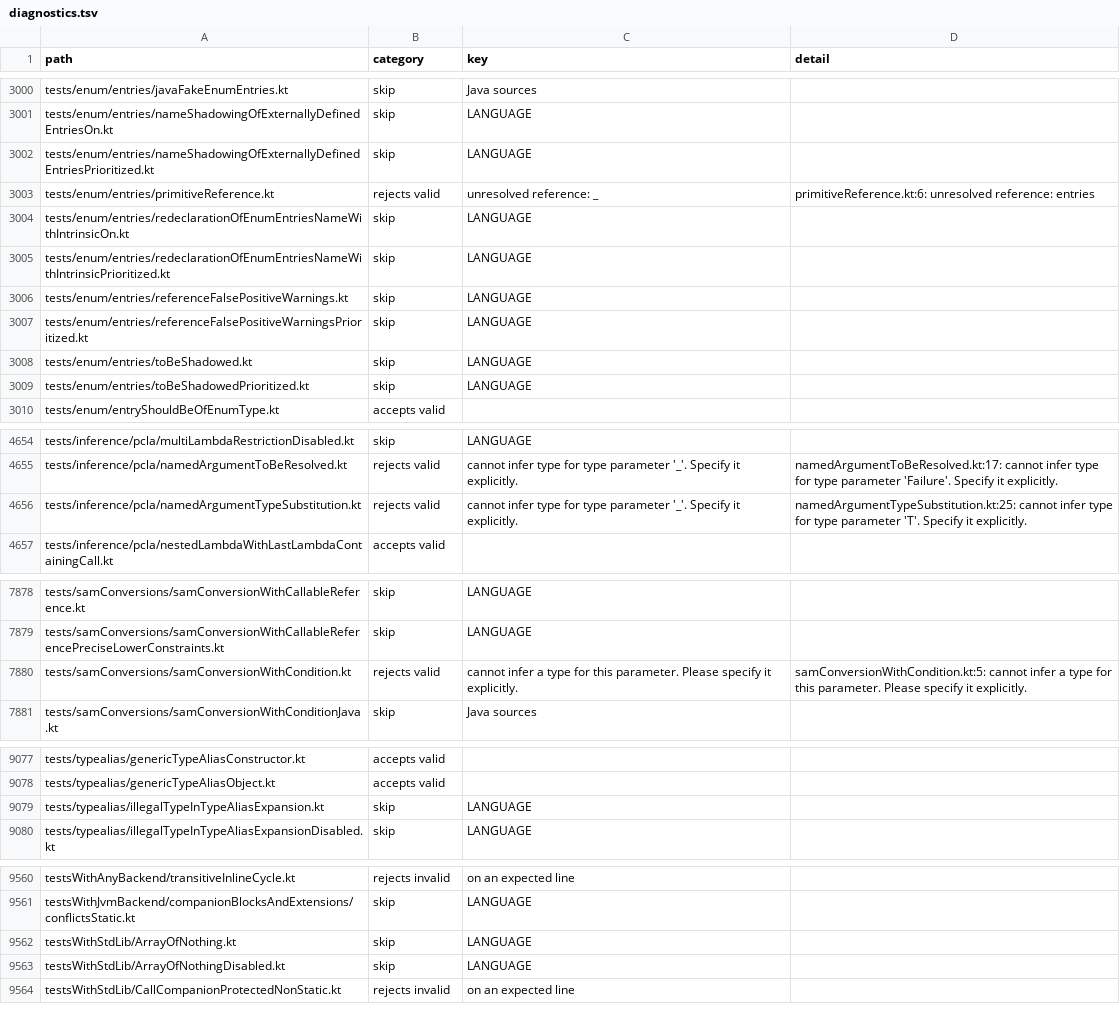
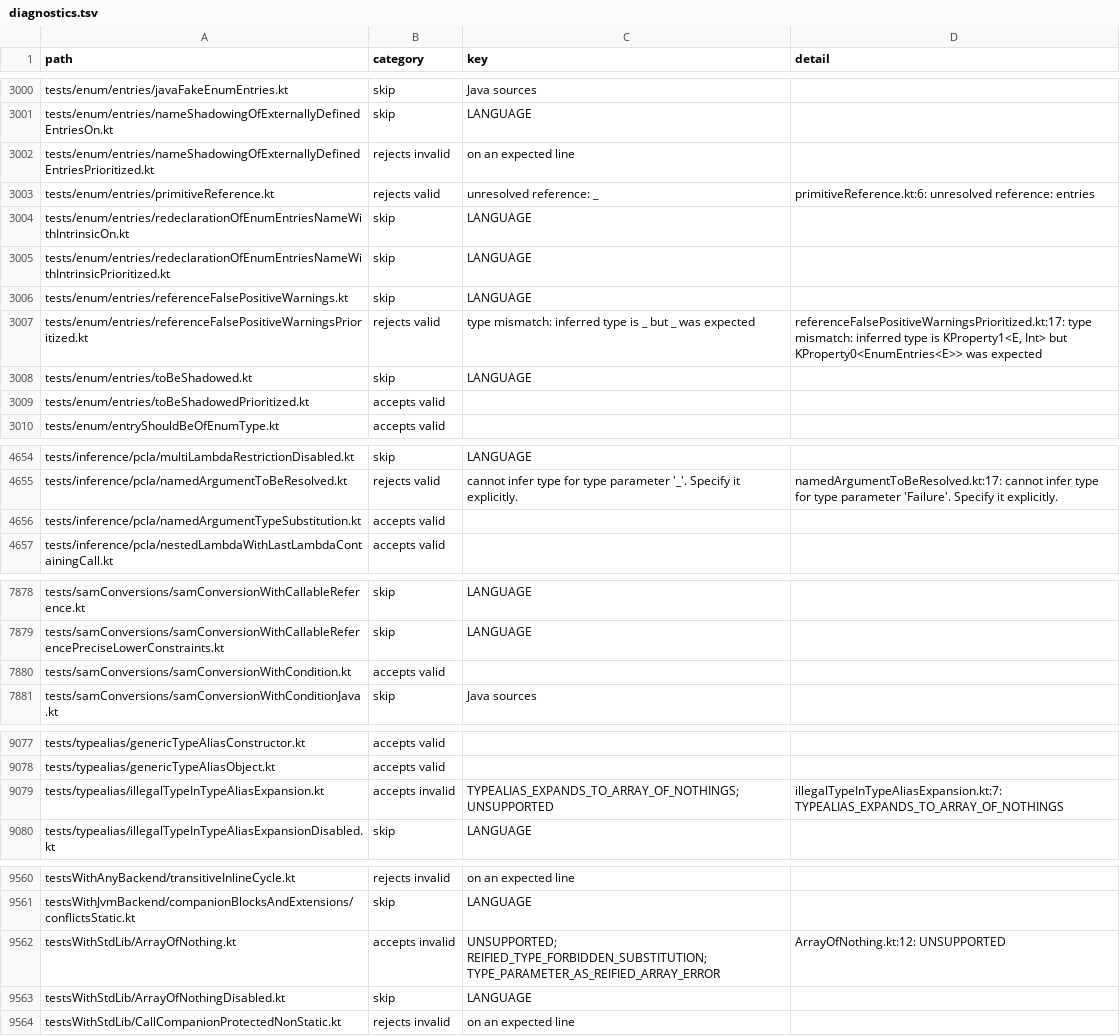
Before and after one commit to barteo/kotlin-compiler-go, a TSV file: bench/results/diagnostics.tsv, drawn as a sheet; only a part is shown, gaps mark what is left out; the diff covers the shown part only.

```diff
--- a/bench/results/diagnostics.tsv
+++ b/bench/results/diagnostics.tsv
@@ -3001,3 +3001,3 @@ tests/enum/entries/javaFakeEnumEntries.kt	skip	Java sources
 tests/enum/entries/nameShadowingOfExternallyDefinedEntriesOn.kt	skip	LANGUAGE	
-tests/enum/entries/nameShadowingOfExternallyDefinedEntriesPrioritized.kt	skip	LANGUAGE	
+tests/enum/entries/nameShadowingOfExternallyDefinedEntriesPrioritized.kt	rejects invalid	on an expected line	
 tests/enum/entries/primitiveReference.kt	rejects valid	unresolved reference: _	primitiveReference.kt:6: unresolved reference: entries
@@ -3006,5 +3006,5 @@ tests/enum/entries/redeclarationOfEnumEntriesNameWithIntrinsicPrioritized.kt	ski
 tests/enum/entries/referenceFalsePositiveWarnings.kt	skip	LANGUAGE	
-tests/enum/entries/referenceFalsePositiveWarningsPrioritized.kt	skip	LANGUAGE	
+tests/enum/entries/referenceFalsePositiveWarningsPrioritized.kt	rejects valid	type mismatch: inferred type is _ but _ was expected	referenceFalsePositiveWarningsPrioritized.kt:17: type mismatch: inferred type is KProperty1<E, Int> but KProperty0<EnumEntries<E>> was expected
 tests/enum/entries/toBeShadowed.kt	skip	LANGUAGE	
-tests/enum/entries/toBeShadowedPrioritized.kt	skip	LANGUAGE	
+tests/enum/entries/toBeShadowedPrioritized.kt	accepts valid		
 tests/enum/entryShouldBeOfEnumType.kt	accepts valid		
@@ -4655,3 +4655,3 @@ tests/inference/pcla/multiLambdaRestrictionDisabled.kt	skip	LANGUAGE
 tests/inference/pcla/namedArgumentToBeResolved.kt	rejects valid	cannot infer type for type parameter '_'. Specify it explicitly.	namedArgumentToBeResolved.kt:17: cannot infer type for type parameter 'Failure'. Specify it explicitly.
-tests/inference/pcla/namedArgumentTypeSubstitution.kt	rejects valid	cannot infer type for type parameter '_'. Specify it explicitly.	namedArgumentTypeSubstitution.kt:25: cannot infer type for type parameter 'T'. Specify it explicitly.
+tests/inference/pcla/namedArgumentTypeSubstitution.kt	accepts valid		
 tests/inference/pcla/nestedLambdaWithLastLambdaContainingCall.kt	accepts valid		
@@ -7879,3 +7879,3 @@ tests/samConversions/samConversionWithCallableReference.kt	skip	LANGUAGE
 tests/samConversions/samConversionWithCallableReferencePreciseLowerConstraints.kt	skip	LANGUAGE	
-tests/samConversions/samConversionWithCondition.kt	rejects valid	cannot infer a type for this parameter. Please specify it explicitly.	samConversionWithCondition.kt:5: cannot infer a type for this parameter. Please specify it explicitly.
+tests/samConversions/samConversionWithCondition.kt	accepts valid		
 tests/samConversions/samConversionWithConditionJava.kt	skip	Java sources	
@@ -9078,3 +9078,3 @@ tests/typealias/genericTypeAliasConstructor.kt	accepts valid
 tests/typealias/genericTypeAliasObject.kt	accepts valid		
-tests/typealias/illegalTypeInTypeAliasExpansion.kt	skip	LANGUAGE	
+tests/typealias/illegalTypeInTypeAliasExpansion.kt	accepts invalid	TYPEALIAS_EXPANDS_TO_ARRAY_OF_NOTHINGS; UNSUPPORTED	illegalTypeInTypeAliasExpansion.kt:7: TYPEALIAS_EXPANDS_TO_ARRAY_OF_NOTHINGS
 tests/typealias/illegalTypeInTypeAliasExpansionDisabled.kt	skip	LANGUAGE	
@@ -9561,3 +9561,3 @@ testsWithAnyBackend/transitiveInlineCycle.kt	rejects invalid	on an expected line
 testsWithJvmBackend/companionBlocksAndExtensions/conflictsStatic.kt	skip	LANGUAGE	
-testsWithStdLib/ArrayOfNothing.kt	skip	LANGUAGE	
+testsWithStdLib/ArrayOfNothing.kt	accepts invalid	UNSUPPORTED; REIFIED_TYPE_FORBIDDEN_SUBSTITUTION; TYPE_PARAMETER_AS_REIFIED_ARRAY_ERROR	ArrayOfNothing.kt:12: UNSUPPORTED
 testsWithStdLib/ArrayOfNothingDisabled.kt	skip	LANGUAGE	
```
Also changed, not shown: 28 edited cells elsewhere in this file, bench/results/box.tsv, 28 other files.
